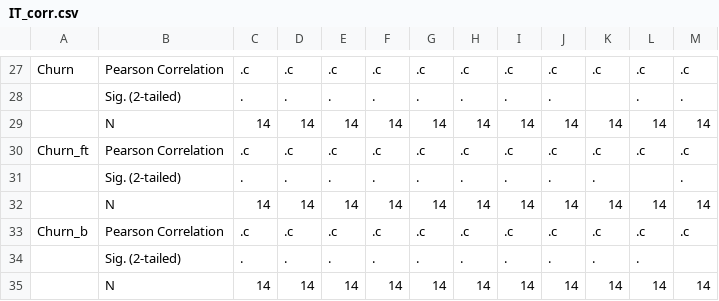
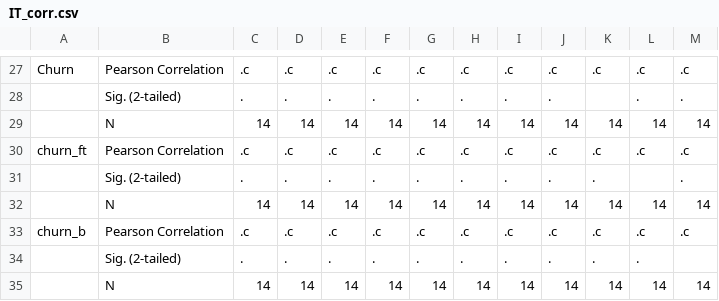
Before and after one commit to skeie/Master-Thesis, a CSV file: Data/Program/corr/IT_corr.csv, drawn as a sheet; only a part is shown, gaps mark what is left out.

```diff
--- a/Data/Program/corr/IT_corr.csv
+++ b/Data/Program/corr/IT_corr.csv
@@ -29,6 +29,6 @@ Churn,Pearson Correlation,.c,.c,.c,.c,.c,.c,.c,.c,.c,.c,.c
 ,N,14,14,14,14,14,14,14,14,14,14,14
-Churn_ft,Pearson Correlation,.c,.c,.c,.c,.c,.c,.c,.c,.c,.c,.c
+churn_ft,Pearson Correlation,.c,.c,.c,.c,.c,.c,.c,.c,.c,.c,.c
 ,Sig. (2-tailed),.,.,.,.,.,.,.,.,.,,.
 ,N,14,14,14,14,14,14,14,14,14,14,14
-Churn_b,Pearson Correlation,.c,.c,.c,.c,.c,.c,.c,.c,.c,.c,.c
+churn_b,Pearson Correlation,.c,.c,.c,.c,.c,.c,.c,.c,.c,.c,.c
 ,Sig. (2-tailed),.,.,.,.,.,.,.,.,.,.,
```
Also changed, not shown: Data/Program/corr/360_corr.csv, Data/Program/corr/Auto_corr.csv, 11 other files.
